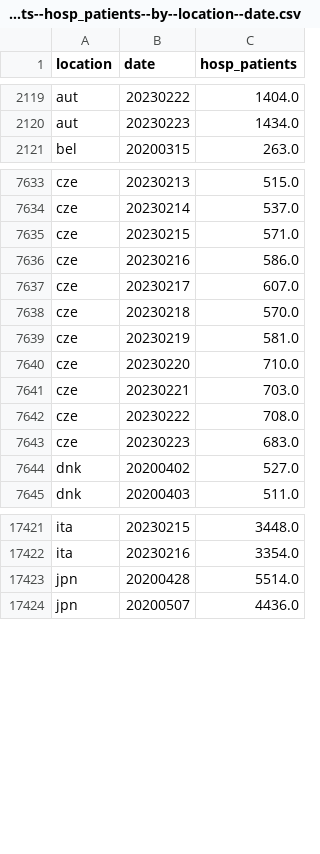
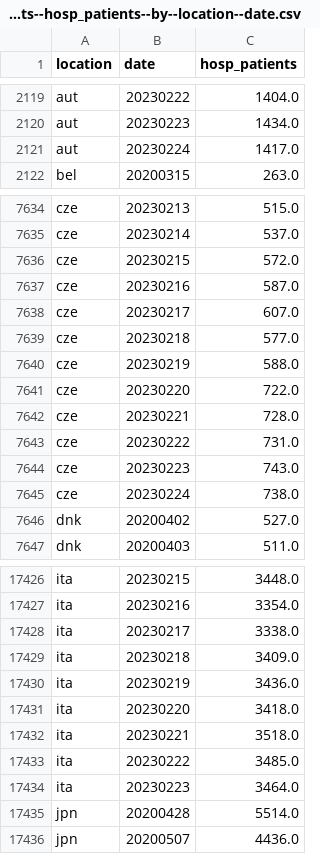
Before and after one commit to open-numbers/ddf--owid--covid_19, a CSV file: ddf--datapoints--hosp_patients--by--location--date.csv, drawn as a sheet; only a part is shown, gaps mark what is left out; the diff covers the shown part only.

```diff
--- a/ddf--datapoints--hosp_patients--by--location--date.csv
+++ b/ddf--datapoints--hosp_patients--by--location--date.csv
@@ -2120,2 +2120,3 @@ aut,20230222,1404.0
 aut,20230223,1434.0
+aut,20230224,1417.0
 bel,20200315,263.0
@@ -7634,11 +7635,12 @@ cze,20230213,515.0
 cze,20230214,537.0
-cze,20230215,571.0
-cze,20230216,586.0
+cze,20230215,572.0
+cze,20230216,587.0
 cze,20230217,607.0
-cze,20230218,570.0
-cze,20230219,581.0
-cze,20230220,710.0
-cze,20230221,703.0
-cze,20230222,708.0
-cze,20230223,683.0
+cze,20230218,577.0
+cze,20230219,588.0
+cze,20230220,722.0
+cze,20230221,728.0
+cze,20230222,731.0
+cze,20230223,743.0
+cze,20230224,738.0
 dnk,20200402,527.0
@@ -17422,2 +17427,9 @@ ita,20230215,3448.0
 ita,20230216,3354.0
+ita,20230217,3338.0
+ita,20230218,3409.0
+ita,20230219,3436.0
+ita,20230220,3418.0
+ita,20230221,3518.0
+ita,20230222,3485.0
+ita,20230223,3464.0
 jpn,20200428,5514.0
```
Also changed, not shown: 9 added rows and 26 edited cells elsewhere in this file, ddf--datapoints--hosp_patients_per_million--by--location--date.csv, ddf--datapoints--icu_patients--by--location--date.csv, 33 other files.
